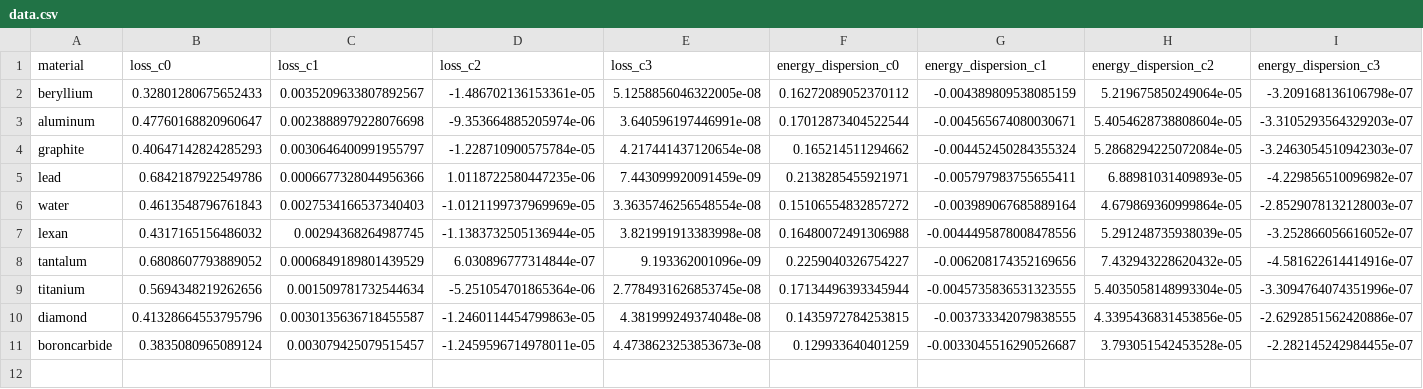
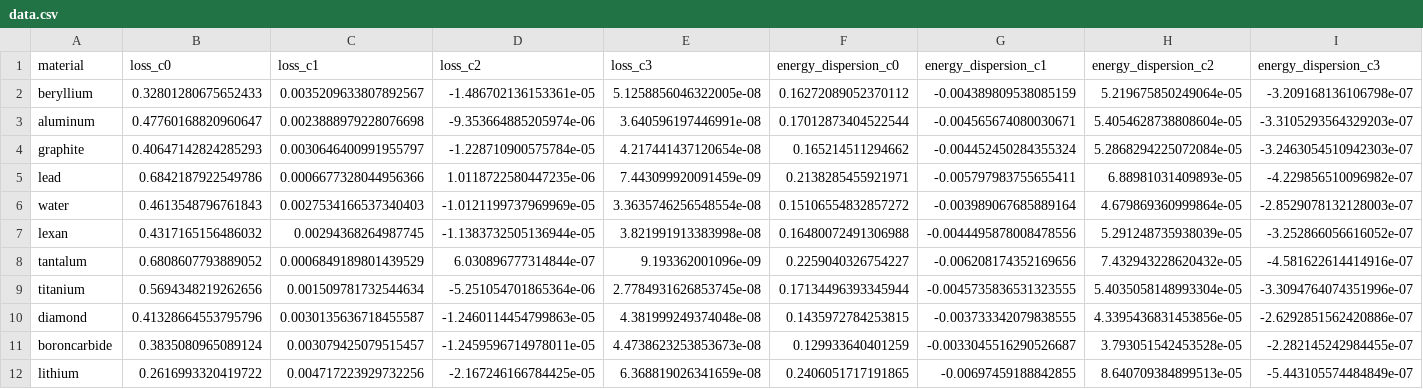
Before and after one commit to ULB-Metronu/georges, a CSV file: georges/fermi/bdsim/data.csv, drawn as a sheet; only a part is shown; rows hold the shown columns only; the diff names each change by its address in the sheet, - before the commit and + after, or states it on an @@ line.

Commit message:
Add Lithium in database

```diff
--- a/georges/fermi/bdsim/data.csv
+++ b/georges/fermi/bdsim/data.csv
+row 12: lithium | 0.2616993320419722 | 0.004717223929732256 | -2.167246166784425e-05 | 6.368819026341659e-08 | 0.2406051717191865 | -0.00697459188842855 | 8.640709384899513e-05 | -5.443105574484849e-07
```
Also changed, not shown: 3 other files.
